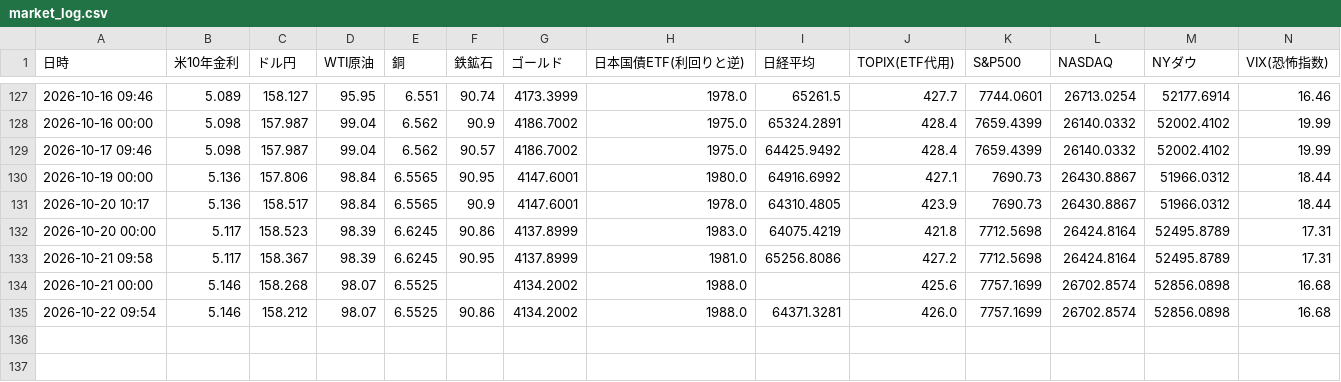
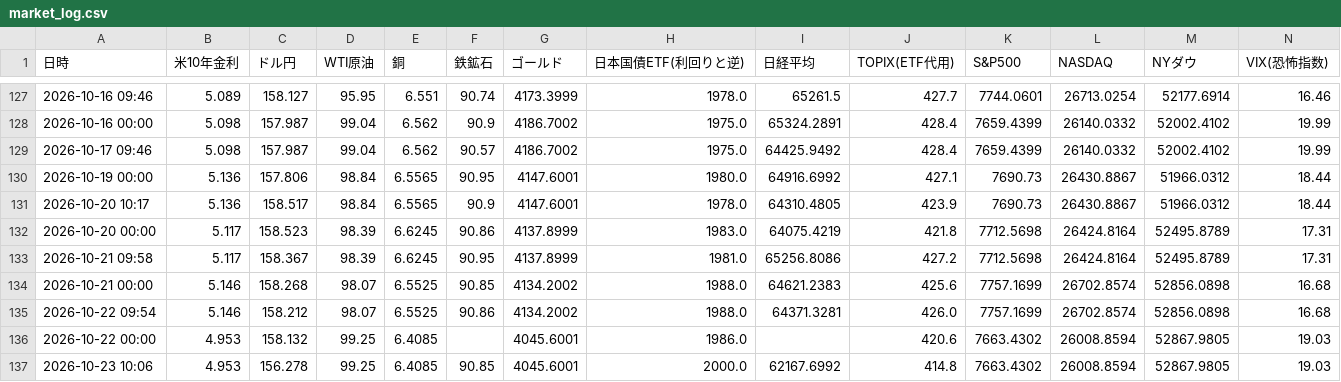
Before and after one commit to koyamaryota2-lang/MarketWatcher, a CSV file: market_log.csv, drawn as a sheet; only a part is shown, gaps mark what is left out.

```diff
--- a/market_log.csv
+++ b/market_log.csv
@@ -133,3 +133,5 @@
 2026-10-21 09:58,5.117,158.367,98.39,6.6245,90.95,4137.8999,1981.0,65256.8086,427.2,7712.5698,26424.8164,52495.8789,17.31
-2026-10-21 00:00,5.146,158.268,98.07,6.5525,,4134.2002,1988.0,,425.6,7757.1699,26702.8574,52856.0898,16.68
+2026-10-21 00:00,5.146,158.268,98.07,6.5525,90.85,4134.2002,1988.0,64621.2383,425.6,7757.1699,26702.8574,52856.0898,16.68
 2026-10-22 09:54,5.146,158.212,98.07,6.5525,90.86,4134.2002,1988.0,64371.3281,426.0,7757.1699,26702.8574,52856.0898,16.68
+2026-10-22 00:00,4.953,158.132,99.25,6.4085,,4045.6001,1986.0,,420.6,7663.4302,26008.8594,52867.9805,19.03
+2026-10-23 10:06,4.953,156.278,99.25,6.4085,90.85,4045.6001,2000.0,62167.6992,414.8,7663.4302,26008.8594,52867.9805,19.03
```
Also changed, not shown: market_ohlc.csv, sector_detail_log_jp.csv, 1 other file.
